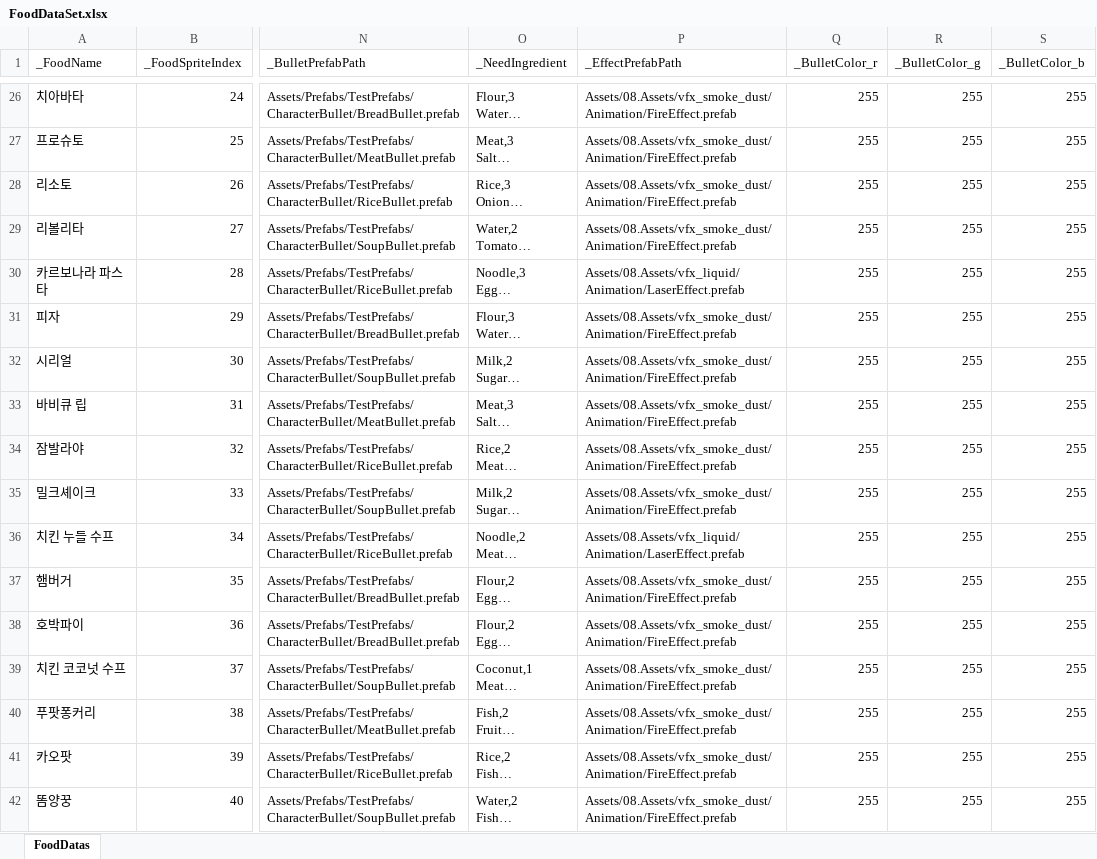
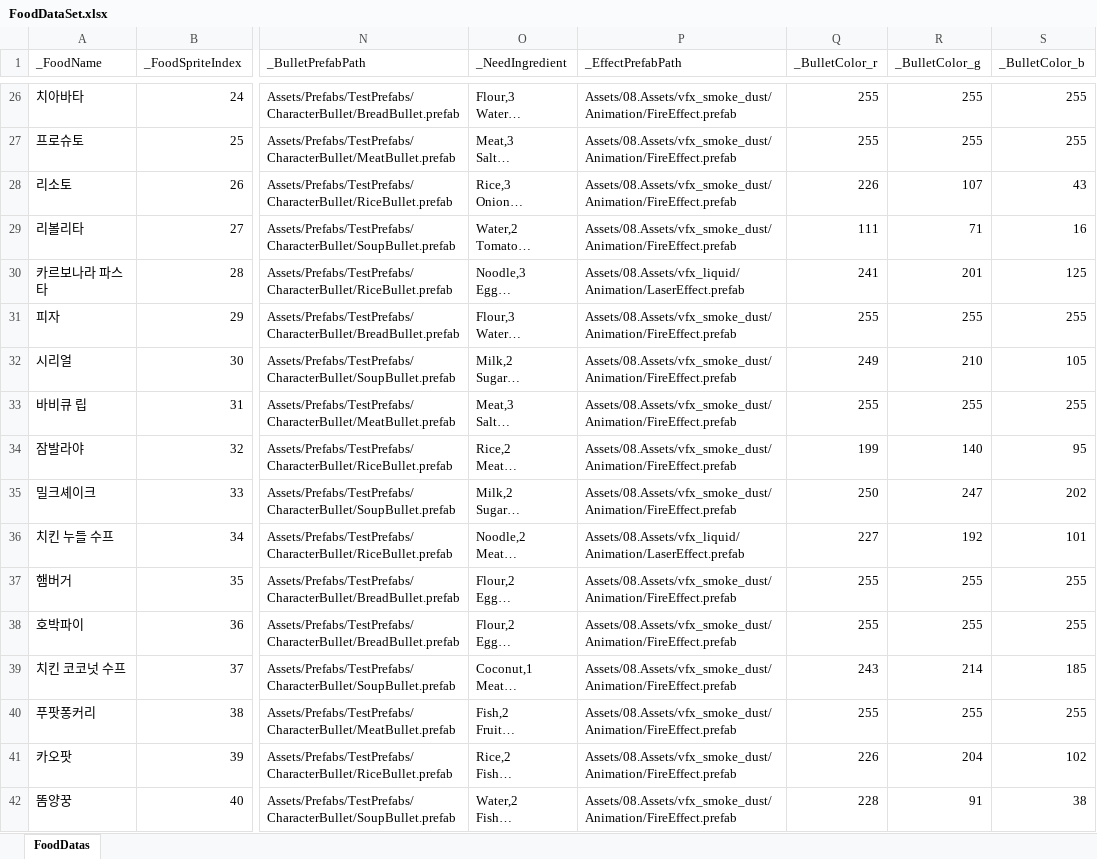
Before and after one commit to JungBin1225/ServeWay, an Excel workbook: ServeWay_Project/Assets/07.Data/FoodDataSet.xlsx, sheet FoodDatas, drawn as a sheet; only a part is shown, gaps mark what is left out; long unchanged cells end in …; values as stored, in another font and other column widths than the file's, no borders; the diff covers the shown part only; the diff names each change by its address in the sheet, - before the commit and + after, or states it on an @@ line.

```diff
--- a/ServeWay_Project/Assets/07.Data/FoodDataSet.xlsx (sheet FoodDatas)
+++ b/ServeWay_Project/Assets/07.Data/FoodDataSet.xlsx (sheet FoodDatas)
-Q28 (_BulletColor_r): 255
+Q28 (_BulletColor_r): 226
-R28 (_BulletColor_g): 255
+R28 (_BulletColor_g): 107
-S28 (_BulletColor_b): 255
+S28 (_BulletColor_b): 43
-Q29 (_BulletColor_r): 255
+Q29 (_BulletColor_r): 111
-R29 (_BulletColor_g): 255
+R29 (_BulletColor_g): 71
-S29 (_BulletColor_b): 255
+S29 (_BulletColor_b): 16
-Q30 (_BulletColor_r): 255
+Q30 (_BulletColor_r): 241
-R30 (_BulletColor_g): 255
+R30 (_BulletColor_g): 201
-S30 (_BulletColor_b): 255
+S30 (_BulletColor_b): 125
-Q32 (_BulletColor_r): 255
+Q32 (_BulletColor_r): 249
-R32 (_BulletColor_g): 255
+R32 (_BulletColor_g): 210
-S32 (_BulletColor_b): 255
+S32 (_BulletColor_b): 105
-Q34 (_BulletColor_r): 255
+Q34 (_BulletColor_r): 199
-R34 (_BulletColor_g): 255
+R34 (_BulletColor_g): 140
-S34 (_BulletColor_b): 255
+S34 (_BulletColor_b): 95
-Q35 (_BulletColor_r): 255
+Q35 (_BulletColor_r): 250
-R35 (_BulletColor_g): 255
+R35 (_BulletColor_g): 247
-S35 (_BulletColor_b): 255
+S35 (_BulletColor_b): 202
-Q36 (_BulletColor_r): 255
+Q36 (_BulletColor_r): 227
-R36 (_BulletColor_g): 255
+R36 (_BulletColor_g): 192
-S36 (_BulletColor_b): 255
+S36 (_BulletColor_b): 101
-Q39 (_BulletColor_r): 255
+Q39 (_BulletColor_r): 243
-R39 (_BulletColor_g): 255
+R39 (_BulletColor_g): 214
-S39 (_BulletColor_b): 255
+S39 (_BulletColor_b): 185
-Q41 (_BulletColor_r): 255
+Q41 (_BulletColor_r): 226
-R41 (_BulletColor_g): 255
+R41 (_BulletColor_g): 204
-S41 (_BulletColor_b): 255
+S41 (_BulletColor_b): 102
-Q42 (_BulletColor_r): 255
+Q42 (_BulletColor_r): 228
-R42 (_BulletColor_g): 255
+R42 (_BulletColor_g): 91
-S42 (_BulletColor_b): 255
+S42 (_BulletColor_b): 38
```
Also changed, not shown: 72 edited cells elsewhere in this sheet, ServeWay_Project/Assets/07.Data/StartFoodDataSet.xlsx, 6 other files.
